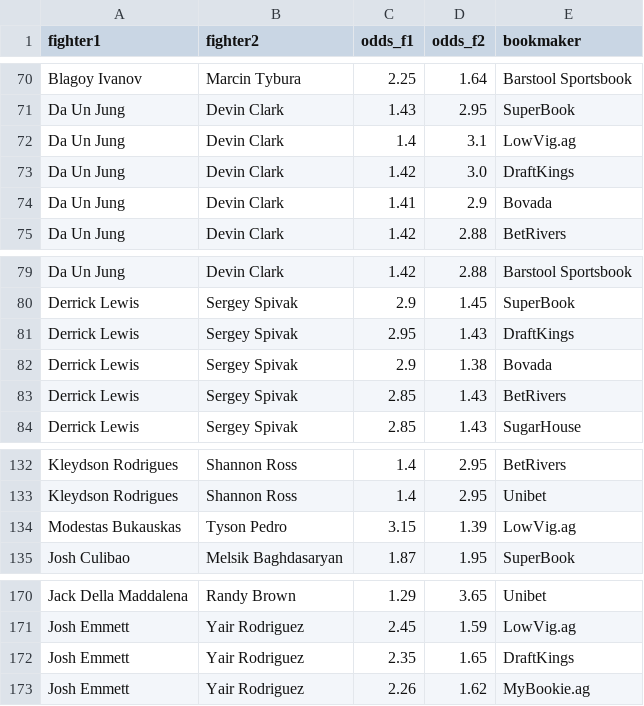
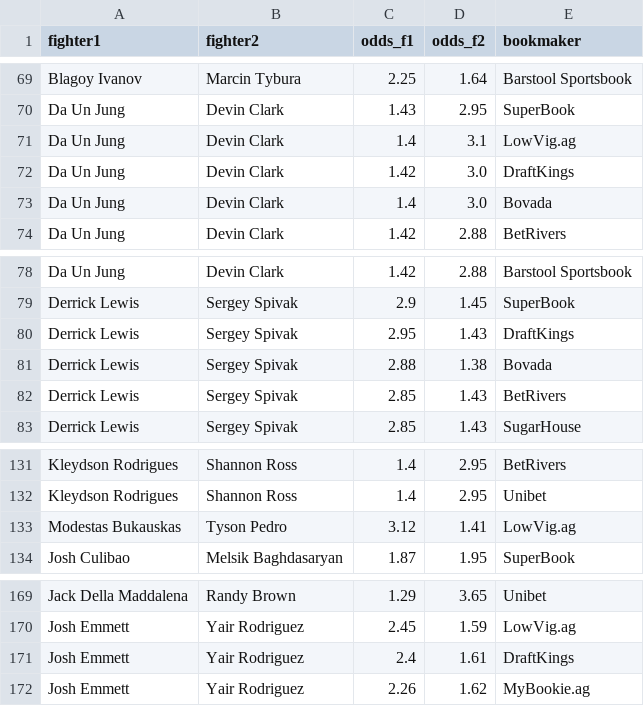
Before and after one commit to Mirda81/UFC-predictor-app, a CSV file: df_odds.csv, drawn as a sheet; only a part is shown, gaps mark what is left out; the diff covers the shown part only.

```diff
--- a/df_odds.csv
+++ b/df_odds.csv
@@ -73,3 +72,3 @@ Da Un Jung,Devin Clark,1.4,3.1,LowVig.ag
 Da Un Jung,Devin Clark,1.42,3.0,DraftKings
-Da Un Jung,Devin Clark,1.41,2.9,Bovada
+Da Un Jung,Devin Clark,1.4,3.0,Bovada
 Da Un Jung,Devin Clark,1.42,2.88,BetRivers
@@ -81,3 +80,3 @@ Derrick Lewis,Sergey Spivak,2.9,1.45,SuperBook
 Derrick Lewis,Sergey Spivak,2.95,1.43,DraftKings
-Derrick Lewis,Sergey Spivak,2.9,1.38,Bovada
+Derrick Lewis,Sergey Spivak,2.88,1.38,Bovada
 Derrick Lewis,Sergey Spivak,2.85,1.43,BetRivers
@@ -133,3 +132,3 @@ Kleydson Rodrigues,Shannon Ross,1.4,2.95,BetRivers
 Kleydson Rodrigues,Shannon Ross,1.4,2.95,Unibet
-Modestas Bukauskas,Tyson Pedro,3.15,1.39,LowVig.ag
+Modestas Bukauskas,Tyson Pedro,3.12,1.41,LowVig.ag
 Josh Culibao,Melsik Baghdasaryan,1.87,1.95,SuperBook
@@ -171,3 +170,3 @@ Jack Della Maddalena,Randy Brown,1.29,3.65,Unibet
 Josh Emmett,Yair Rodriguez,2.45,1.59,LowVig.ag
-Josh Emmett,Yair Rodriguez,2.35,1.65,DraftKings
+Josh Emmett,Yair Rodriguez,2.4,1.61,DraftKings
 Josh Emmett,Yair Rodriguez,2.26,1.62,MyBookie.ag
```
Also changed, not shown: 7 added rows, 1 removed row and 36 edited cells elsewhere in this file, 2 other files.
